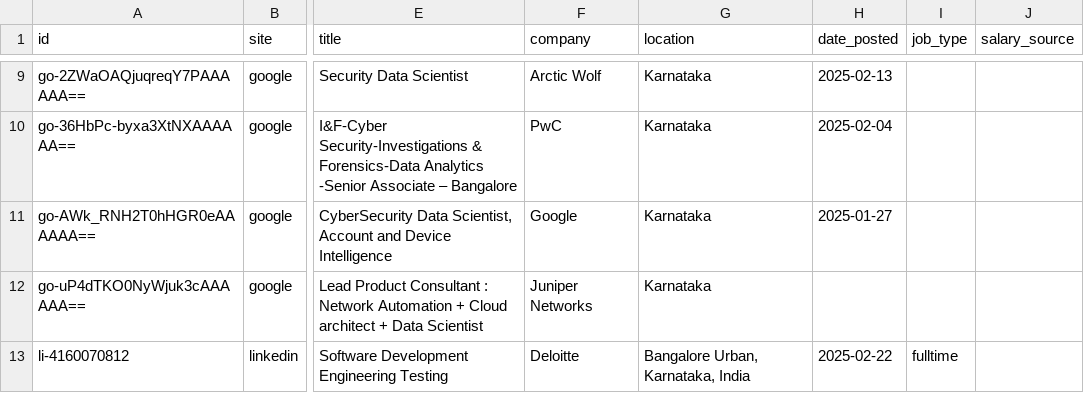
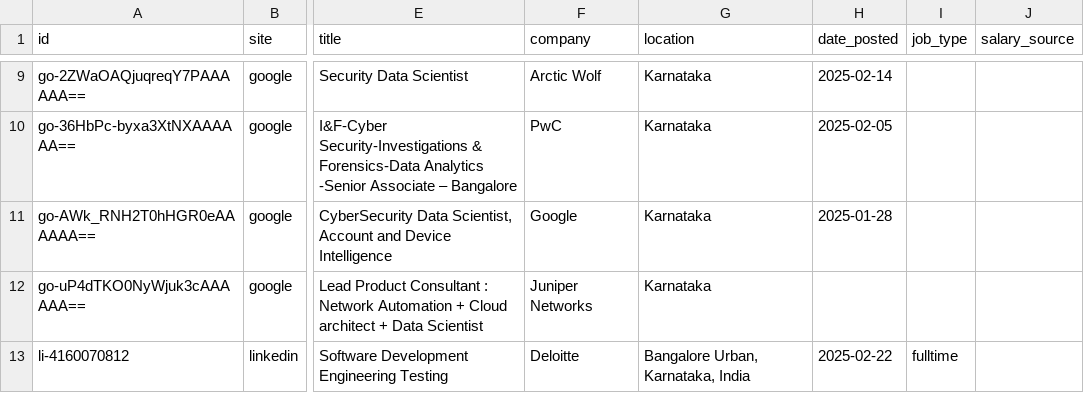
Before and after one commit to shivarajmulimani/JobAgent, a CSV file: data/jobs/jobs.csv, drawn as a sheet; only a part is shown, gaps mark what is left out; the diff covers the shown part only; the diff names each change by its address in the sheet, - before the commit and + after, or states it on an @@ line.

```diff
--- a/data/jobs/jobs.csv
+++ b/data/jobs/jobs.csv
-H9 (date_posted): 2025-02-13
+H9 (date_posted): 2025-02-14
-H10 (date_posted): 2025-02-04
+H10 (date_posted): 2025-02-05
-H11 (date_posted): 2025-01-27
+H11 (date_posted): 2025-01-28
```
Also changed, not shown: 3 added rows, 3 removed rows and 5 edited cells elsewhere in this file, 5 other files.
